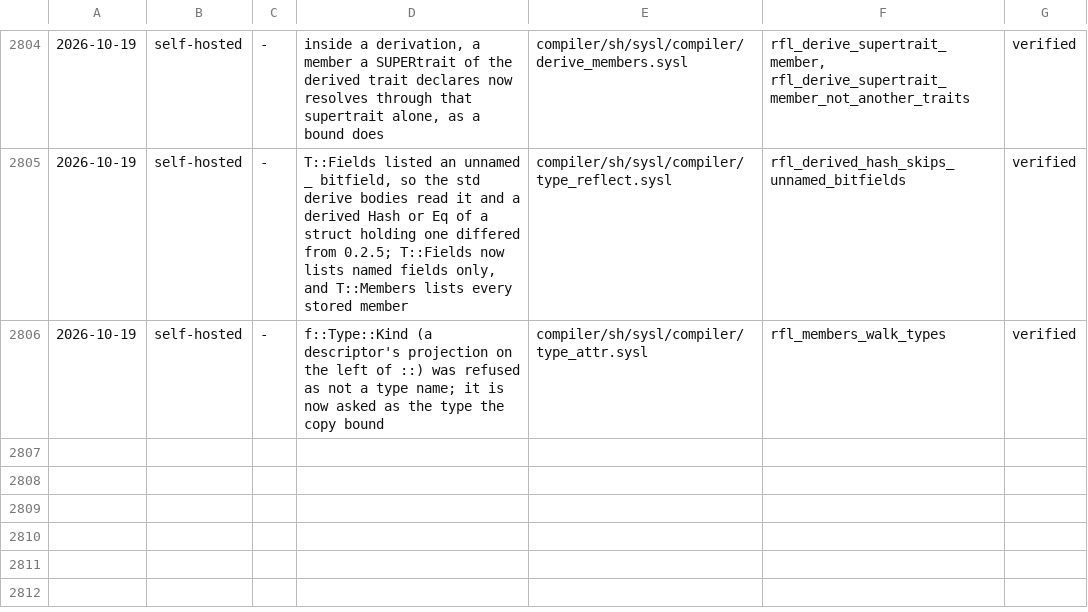
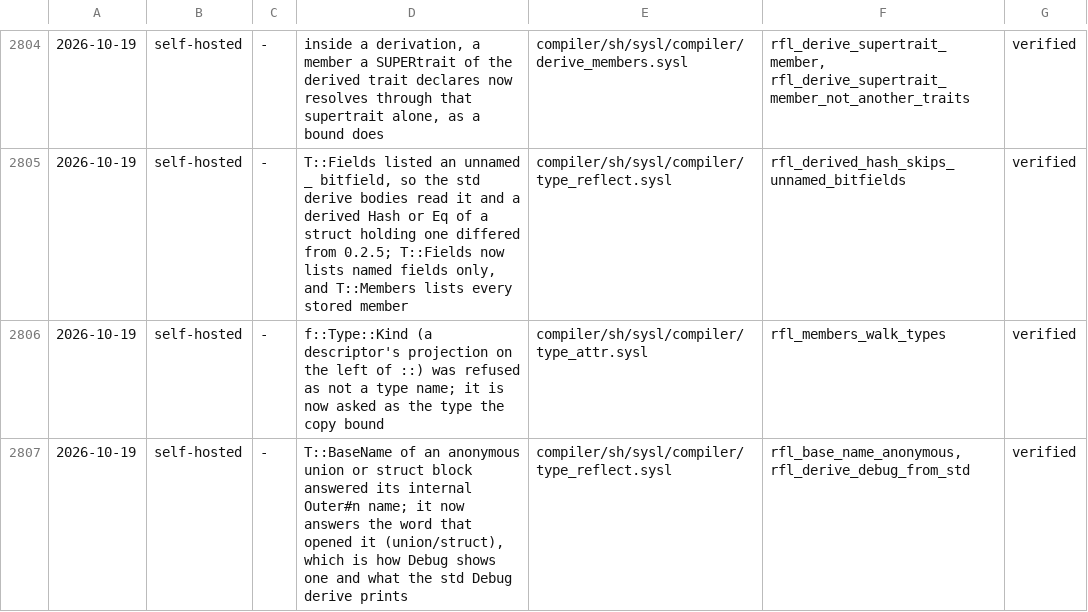
Before and after one commit to sysl-lang/sysl, a TSV file: scripts/fix_tests.tsv, drawn as a sheet; only a part is shown, gaps mark what is left out.

```diff
--- a/scripts/fix_tests.tsv
+++ b/scripts/fix_tests.tsv
@@ -2806 +2806,2 @@
 2026-10-19	self-hosted	-	f::Type::Kind (a descriptor's projection on the left of ::) was refused as not a type name; it is now asked as the type the copy bound	compiler/sh/sysl/compiler/type_attr.sysl	rfl_members_walk_types	verified
+2026-10-19	self-hosted	-	T::BaseName of an anonymous union or struct block answered its internal Outer#n name; it now answers the word that opened it (union/struct), which is how Debug shows one and what the std Debug derive prints	compiler/sh/sysl/compiler/type_reflect.sysl	rfl_base_name_anonymous, rfl_derive_debug_from_std	verified
```
Also changed, not shown: 14 other files.
